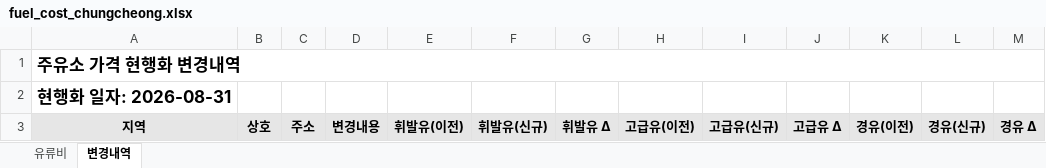
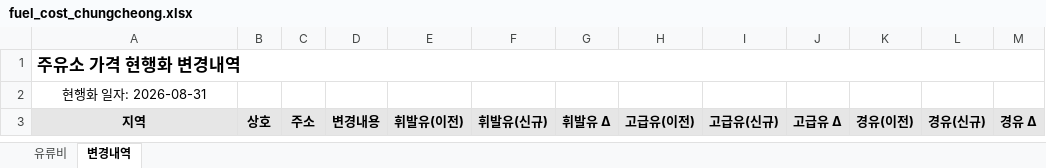
Before and after one commit to krwizxp/fcupdater, an Excel workbook: fuel_cost_chungcheong.xlsx, sheet 변경내역, drawn as a sheet; values as stored, in another font and other column widths than the file's, no borders; conditional formats not drawn; the diff names each change by its address in the sheet, - before the commit and + after, or states it on an @@ line.

```diff
--- a/fuel_cost_chungcheong.xlsx (sheet 변경내역)
+++ b/fuel_cost_chungcheong.xlsx (sheet 변경내역)
@@ A2 bold: on → off, text size: smaller, alignment: left → center @@
```
Also changed, not shown: sheet 유류비, formulas that keep their value, 2 other files.
